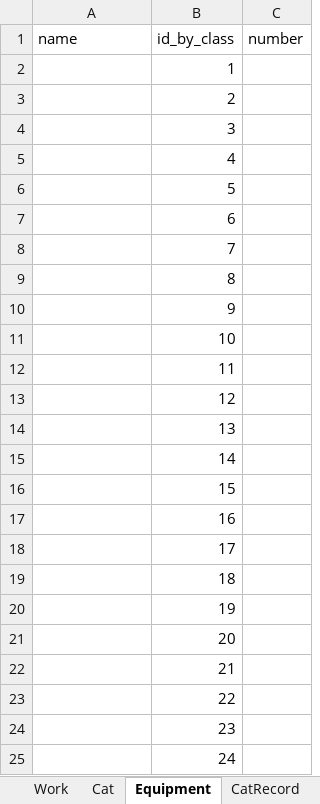
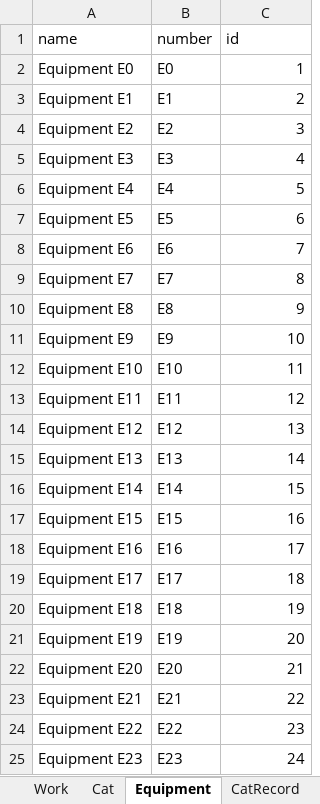
Before and after one commit to pushking812/accounting, an Excel workbook: data/data2.xlsx, sheet Equipment, drawn as a sheet; values as stored, in another font and other column widths than the file's, no borders; removed rows and columns are numbered as before the commit, all else as after; the diff names each change by its address in the sheet, - before the commit and + after, or states it on an @@ line.

```diff
--- a/data/data2.xlsx (sheet Equipment)
+++ b/data/data2.xlsx (sheet Equipment)
+column B (number), rows 2-25: E0 | E1 | E2 | E3 | E4 | E5 | E6 | E7 | E8 | E9 | E10 | E11 | E12 | E13 | E14 | E15 | E16 | E17 | E18 | E19 | E20 | E21 | E22 | E23
-column C (number), empty
-C1: id_by_class
+C1: id
-A2 (name): (empty)
+A2 (name): Equipment E0
-A3 (name): (empty)
+A3 (name): Equipment E1
-A4 (name): (empty)
+A4 (name): Equipment E2
-A5 (name): (empty)
+A5 (name): Equipment E3
-A6 (name): (empty)
+A6 (name): Equipment E4
-A7 (name): (empty)
+A7 (name): Equipment E5
-A8 (name): (empty)
+A8 (name): Equipment E6
-A9 (name): (empty)
+A9 (name): Equipment E7
-A10 (name): (empty)
+A10 (name): Equipment E8
-A11 (name): (empty)
+A11 (name): Equipment E9
-A12 (name): (empty)
+A12 (name): Equipment E10
-A13 (name): (empty)
+A13 (name): Equipment E11
-A14 (name): (empty)
+A14 (name): Equipment E12
-A15 (name): (empty)
+A15 (name): Equipment E13
-A16 (name): (empty)
+A16 (name): Equipment E14
-A17 (name): (empty)
+A17 (name): Equipment E15
-A18 (name): (empty)
+A18 (name): Equipment E16
-A19 (name): (empty)
+A19 (name): Equipment E17
-A20 (name): (empty)
+A20 (name): Equipment E18
-A21 (name): (empty)
+A21 (name): Equipment E19
-A22 (name): (empty)
+A22 (name): Equipment E20
-A23 (name): (empty)
+A23 (name): Equipment E21
-A24 (name): (empty)
+A24 (name): Equipment E22
-A25 (name): (empty)
+A25 (name): Equipment E23
```
Also changed, not shown: sheet CatRecord, sheet WorkLst, sheet CableLst, sheet SpecLst, sheet CableJnlRecord, sheet ObjectRecord, 8 more sheets, 13 other files.
